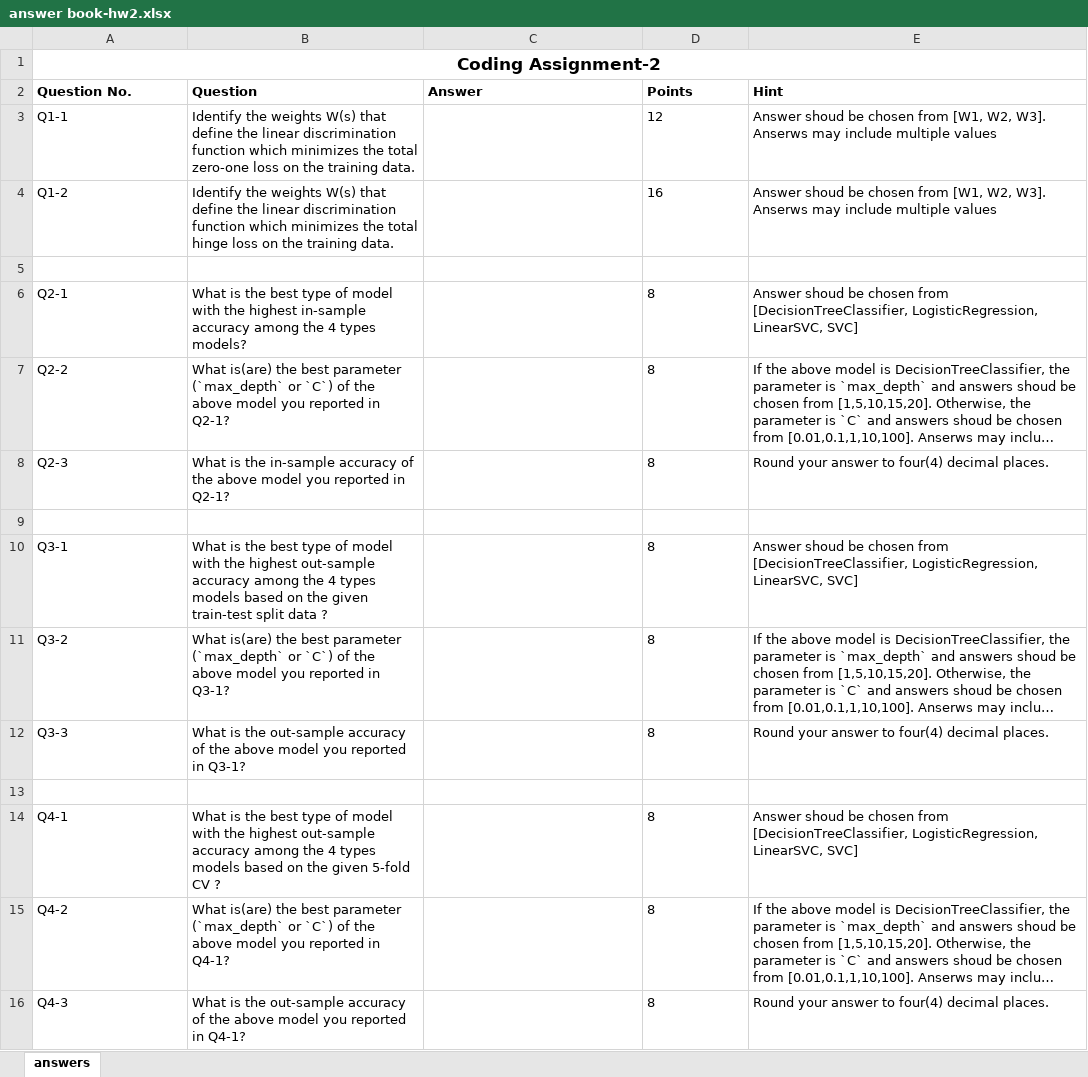
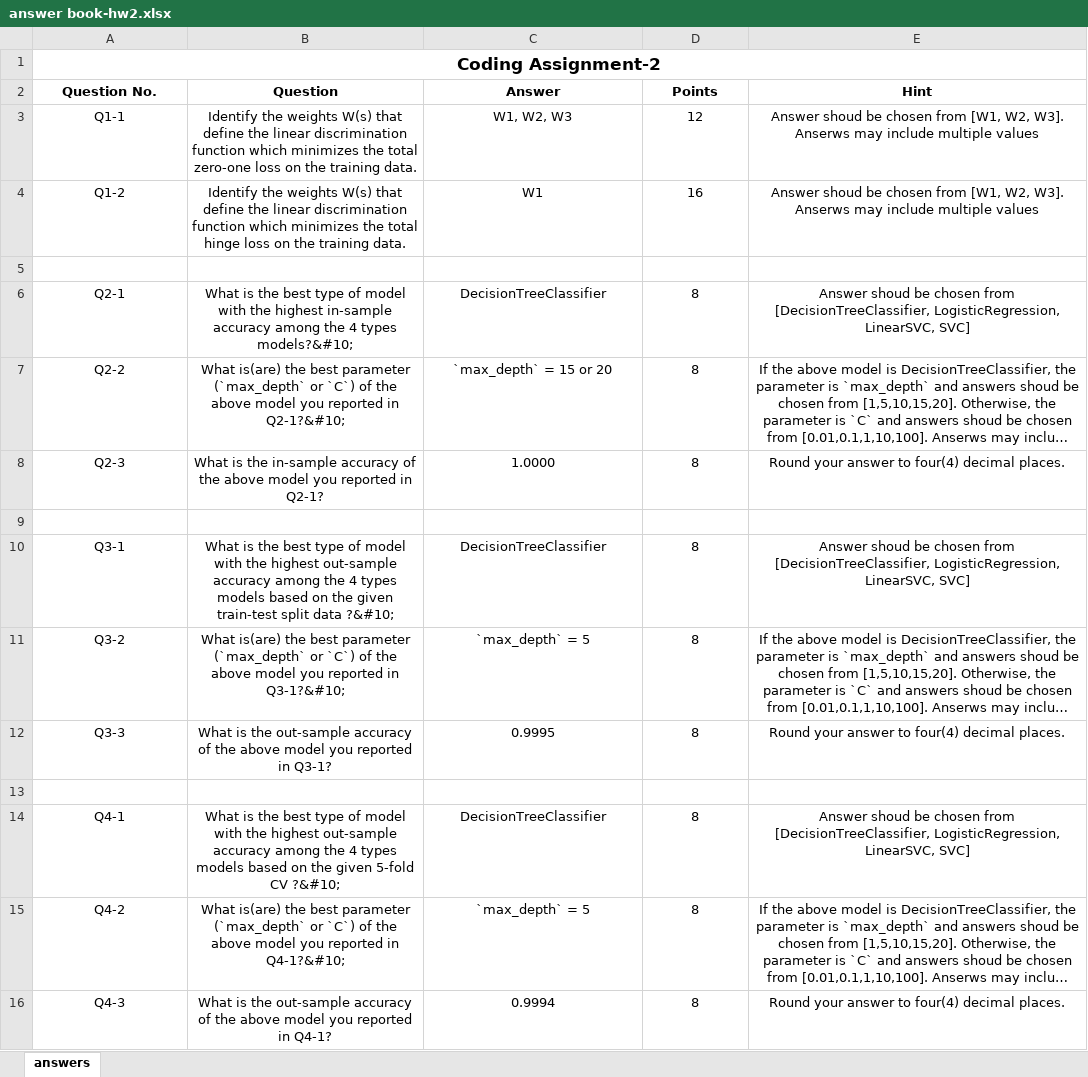
Before and after one commit to pppp55/GraduateCourses, an Excel workbook: MDS2020 Data Mining/hw2/answer book-hw2.xlsx, sheet answers, drawn as a sheet; long unchanged cells end in …; values as stored, in another font and other column widths than the file's, no borders; the diff names each change by its address in the sheet, - before the commit and + after, or states it on an @@ line.

```diff
--- a/MDS2020 Data Mining/hw2/answer book-hw2.xlsx (sheet answers)
+++ b/MDS2020 Data Mining/hw2/answer book-hw2.xlsx (sheet answers)
-A2:E2 alignment: left
+A2:E2 alignment: center
-A3:B4 alignment: left
+A3:B4 alignment: center
-C3 (Answer): (empty)
+C3 (Answer): W1, W2, W3
-D3:E4 alignment: left
+D3:E4 alignment: center
-C4 (Answer): (empty)
+C4 (Answer): W1
-A6:B8 alignment: left
+A6:B8 alignment: center
-B6 (Question): …4 types models?
+B6 (Question): …4 types models?&#10;
-C6 (Answer): (empty)
+C6 (Answer): DecisionTreeClassifier
-D6:E8 alignment: left
+D6:E8 alignment: center
-B7 (Question): …reported in Q2-1?
+B7 (Question): …reported in Q2-1?&#10;
-C7 (Answer): (empty)
+C7 (Answer): `max_depth` = 15 or 20
-C8 (Answer): (empty)
+C8 (Answer): 1.0000
-A10:B12 alignment: left
+A10:B12 alignment: center
-B10 (Question): …split data ?
+B10 (Question): …split data ?&#10;
-C10 (Answer): (empty)
+C10 (Answer): DecisionTreeClassifier
-D10:E12 alignment: left
+D10:E12 alignment: center
-B11 (Question): …reported in Q3-1?
+B11 (Question): …reported in Q3-1?&#10;
-C11 (Answer): (empty)
+C11 (Answer): `max_depth` = 5
-C12 (Answer): (empty)
+C12 (Answer): 0.9995
-A14:B16 alignment: left
+A14:B16 alignment: center
-B14 (Question): …5-fold CV ?
+B14 (Question): …5-fold CV ?&#10;
-C14 (Answer): (empty)
+C14 (Answer): DecisionTreeClassifier
-D14:E16 alignment: left
+D14:E16 alignment: center
-B15 (Question): …reported in Q4-1?
+B15 (Question): …reported in Q4-1?&#10;
-C15 (Answer): (empty)
+C15 (Answer): `max_depth` = 5
-C16 (Answer): (empty)
+C16 (Answer): 0.9994
```
Also changed, not shown: 15 other files.
